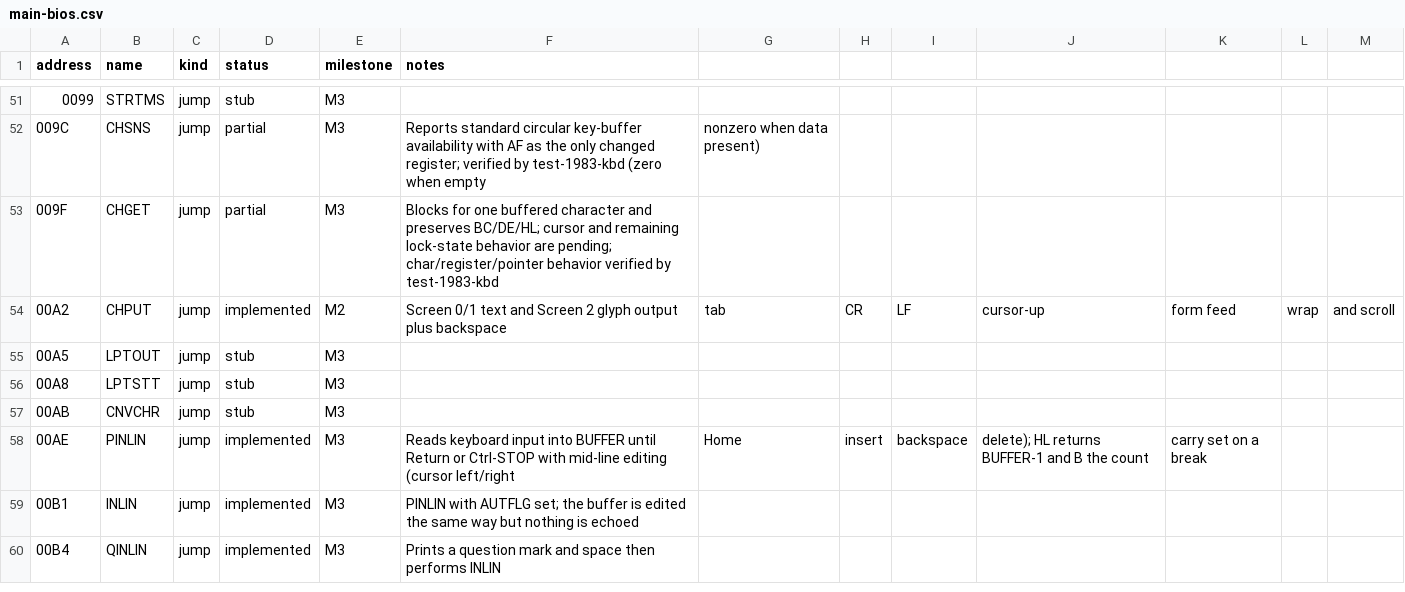
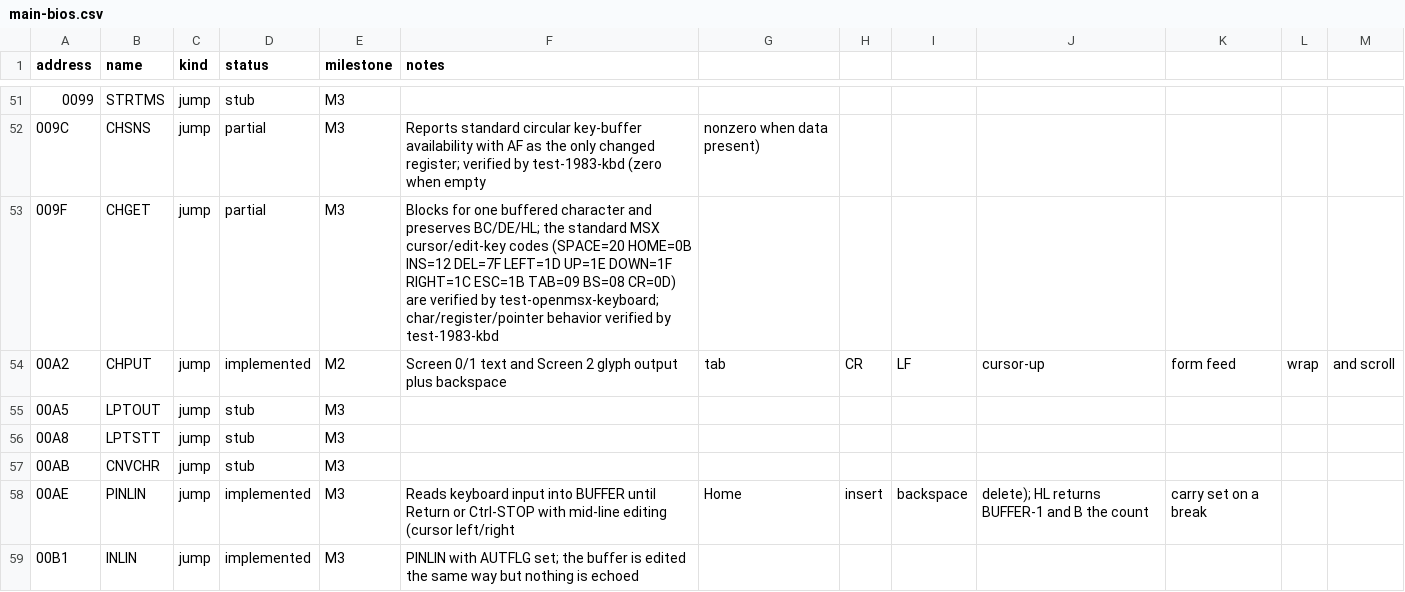
Before and after one commit to salvogendut/rainbios, a CSV file: docs/abi/main-bios.csv, drawn as a sheet; only a part is shown, gaps mark what is left out; the shorter side is filled out with more unchanged rows.

Commit message:
Characterize the cursor/edit-key codes through CHGET
The openMSX keyboard probe now presses every row-8 key together
(SPACE/HOME/INSERT/DEL/LEFT/UP/DOWN/RIGHT) and the row-7 editing keys
(ESC/TAB/BS/CR), then reads them back through CHGET and verifies the
standard MSX control codes from the MSX2 Technical Handbook Appendix 8
(20/0B/12/7F/1D/1E/1F/1C and 1B/09/08/0D). This closes the 'cursor
behavior pending' gap in the CHGET ABI note.

No firmware change was needed: the existing row-7/row-8 keymaps already
emit the correct codes; the probe locks the end-to-end scan+translate+
CHGET contract against regression.

```diff
--- a/docs/abi/main-bios.csv
+++ b/docs/abi/main-bios.csv
@@ -52,3 +52,3 @@ address,name,kind,status,milestone,notes
 009C,CHSNS,jump,partial,M3,Reports standard circular key-buffer availability with AF as the only changed register; verified by test-1983-kbd (zero when empty, nonzero when data present)
-009F,CHGET,jump,partial,M3,Blocks for one buffered character and preserves BC/DE/HL; cursor and remaining lock-state behavior are pending; char/register/pointer behavior verified by test-1983-kbd
+009F,CHGET,jump,partial,M3,Blocks for one buffered character and preserves BC/DE/HL; the standard MSX cursor/edit-key codes (SPACE=20 HOME=0B INS=12 DEL=7F LEFT=1D UP=1E DOWN=1F RIGHT=1C ESC=1B TAB=09 BS=08 CR=0D) are verified by test-openmsx-keyboard; char/register/pointer behavior verified by test-1983-kbd
 00A2,CHPUT,jump,implemented,M2,Screen 0/1 text and Screen 2 glyph output plus backspace, tab, CR, LF, cursor-up, form feed, wrap, and scroll
```
Also changed, not shown: 4 other files.
